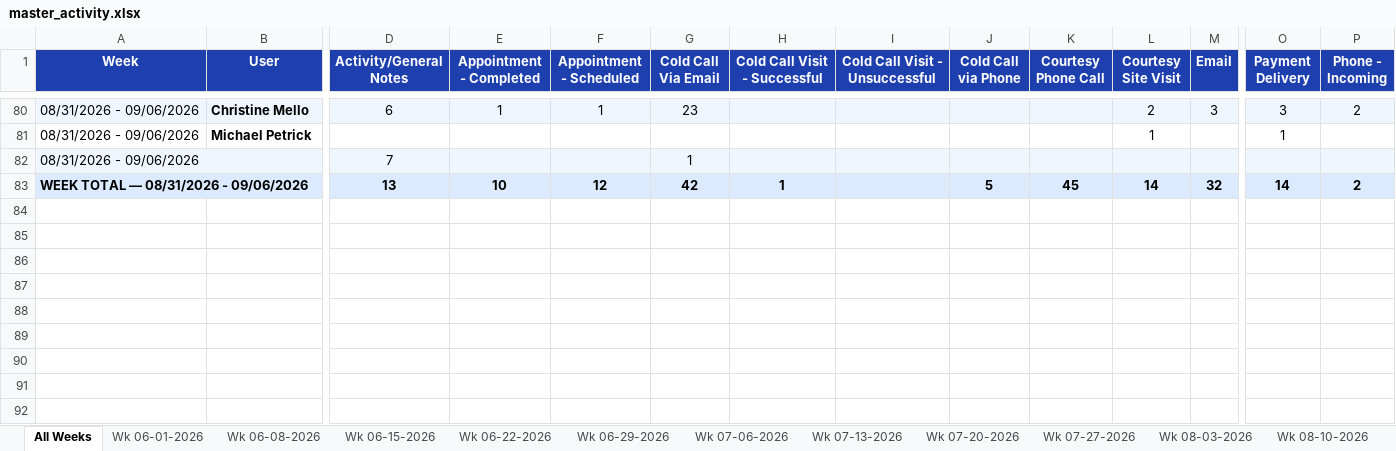
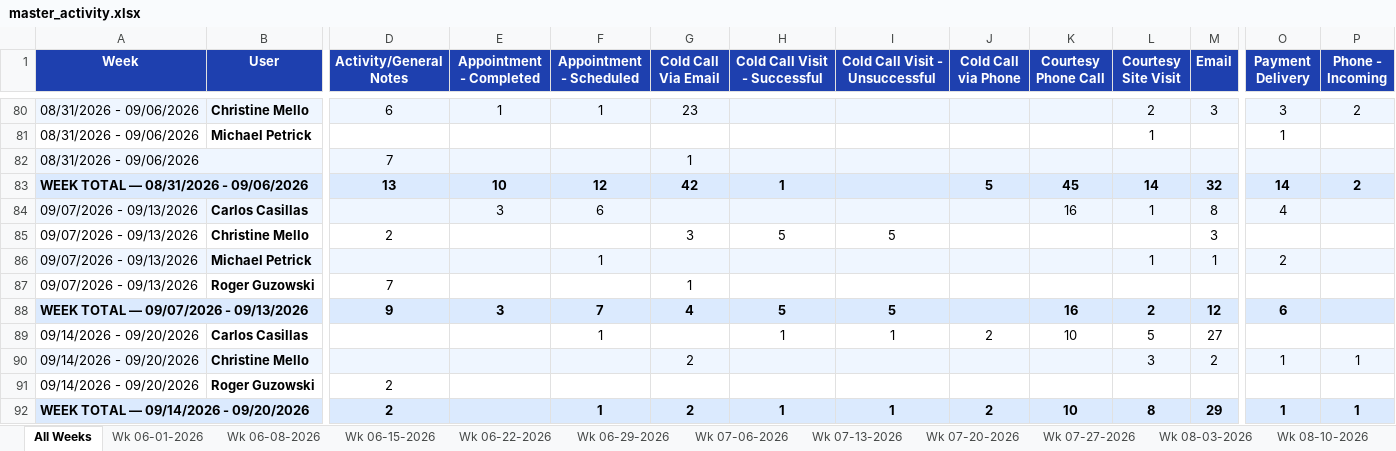
Before and after one commit to HShrair98/Prophet-Report, an Excel workbook: master_activity.xlsx, sheet All Weeks, drawn as a sheet; only a part is shown, gaps mark what is left out; values as stored, in another font and other column widths than the file's, no borders; rows hold the shown columns only; the diff names each change by its address in the sheet, - before the commit and + after, or states it on an @@ line.

```diff
--- a/master_activity.xlsx (sheet All Weeks)
+++ b/master_activity.xlsx (sheet All Weeks)
-B82 fill: #EFF6FF
+B82 fill: none
+row 84: 09/07/2026 - 09/13/2026 | Carlos Casillas |  | 3 | 6 |  |  |  |  | 16 | 1 | 8 | 4
+row 85: 09/07/2026 - 09/13/2026 | Christine Mello | 2 |  |  | 3 | 5 | 5 |  |  |  | 3
+row 86: 09/07/2026 - 09/13/2026 | Michael Petrick |  |  | 1 |  |  |  |  |  | 1 | 1 | 2
+row 87: 09/07/2026 - 09/13/2026 | Roger Guzowski | 7 |  |  | 1
+row 88: WEEK TOTAL — 09/07/2026 - 09/13/2026 |  | 9 | 3 | 7 | 4 | 5 | 5 |  | 16 | 2 | 12 | 6
+row 89: 09/14/2026 - 09/20/2026 | Carlos Casillas |  |  | 1 |  | 1 | 1 | 2 | 10 | 5 | 27
+row 90: 09/14/2026 - 09/20/2026 | Christine Mello |  |  |  | 2 |  |  |  |  | 3 | 2 | 1 | 1
+row 91: 09/14/2026 - 09/20/2026 | Roger Guzowski | 2
+row 92: WEEK TOTAL — 09/14/2026 - 09/20/2026 |  | 2 |  | 1 | 2 | 1 | 1 | 2 | 10 | 8 | 29 | 1 | 1
```
Also changed, not shown: other sheet tabs.
